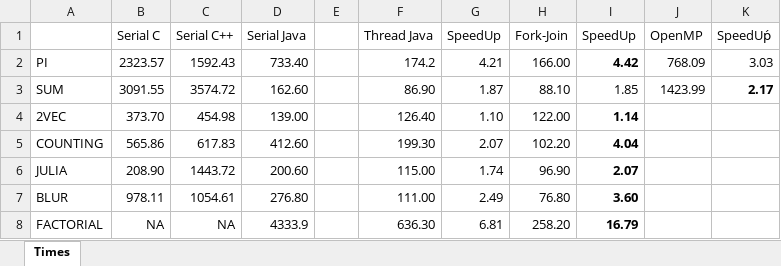
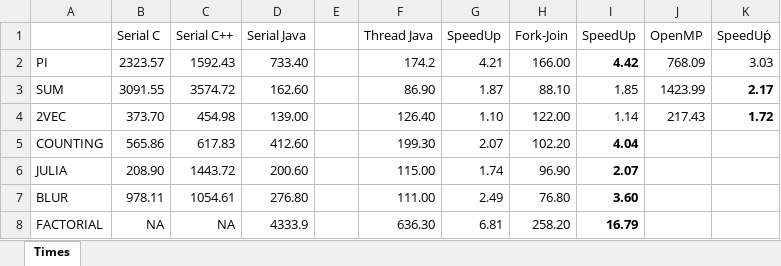
Before and after one commit to Manchas2k4/multiprocessors, an Excel workbook: speed_up.xlsx, sheet Times, drawn as a sheet; values as stored, in another font and other column widths than the file's, no borders; the diff names each change by its address in the sheet, - before the commit and + after, or states it on an @@ line.

```diff
--- a/speed_up.xlsx (sheet Times)
+++ b/speed_up.xlsx (sheet Times)
-I4 bold: on
+I4 bold: off
-J4 (OpenMP): (empty)
+J4 (OpenMP): 217.43
-K4 (SpeedUṕ): (empty)
+K4 (SpeedUṕ): 1.72
```
Also changed, not shown: 2 other files.
